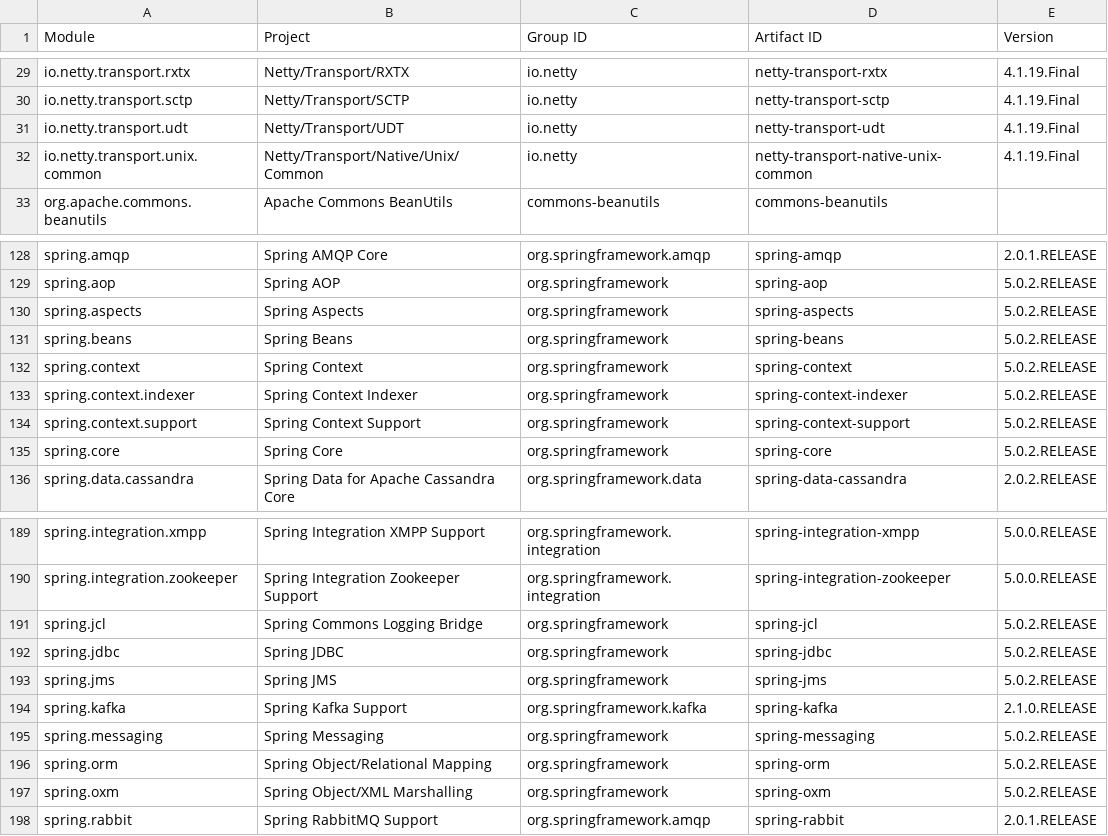
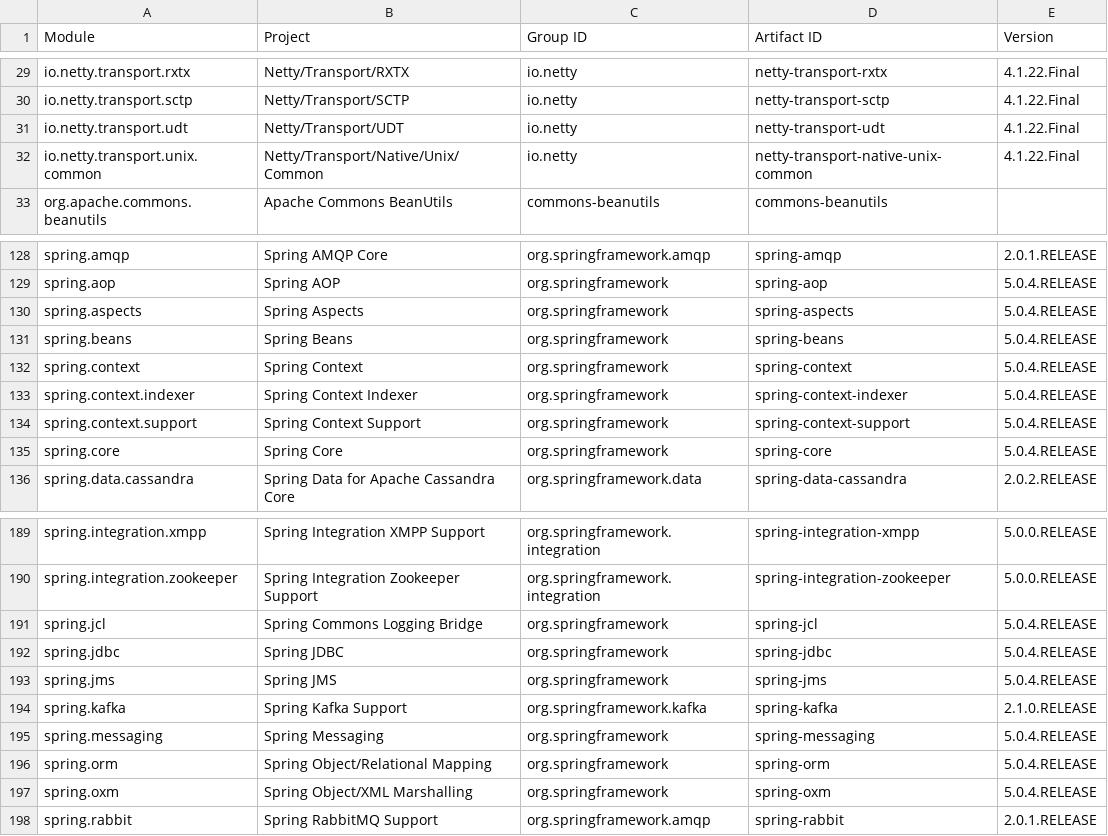
Before and after one commit to jodastephen/jpms-module-names, a TSV file: generated/modules.tsv, drawn as a sheet; only a part is shown, gaps mark what is left out; the diff covers the shown part only; the diff names each change by its address in the sheet, - before the commit and + after, or states it on an @@ line.

```diff
--- a/generated/modules.tsv
+++ b/generated/modules.tsv
-E29:E32 (Version): 4.1.19.Final
+E29:E32 (Version): 4.1.22.Final
-E129:E135 (Version): 5.0.2.RELEASE
+E129:E135 (Version): 5.0.4.RELEASE
-E191:E193 (Version): 5.0.2.RELEASE
+E191:E193 (Version): 5.0.4.RELEASE
-E195:E197 (Version): 5.0.2.RELEASE
+E195:E197 (Version): 5.0.4.RELEASE
```
Also changed, not shown: 104 edited cells elsewhere in this file, generated/modules.csv, 15 other files.
